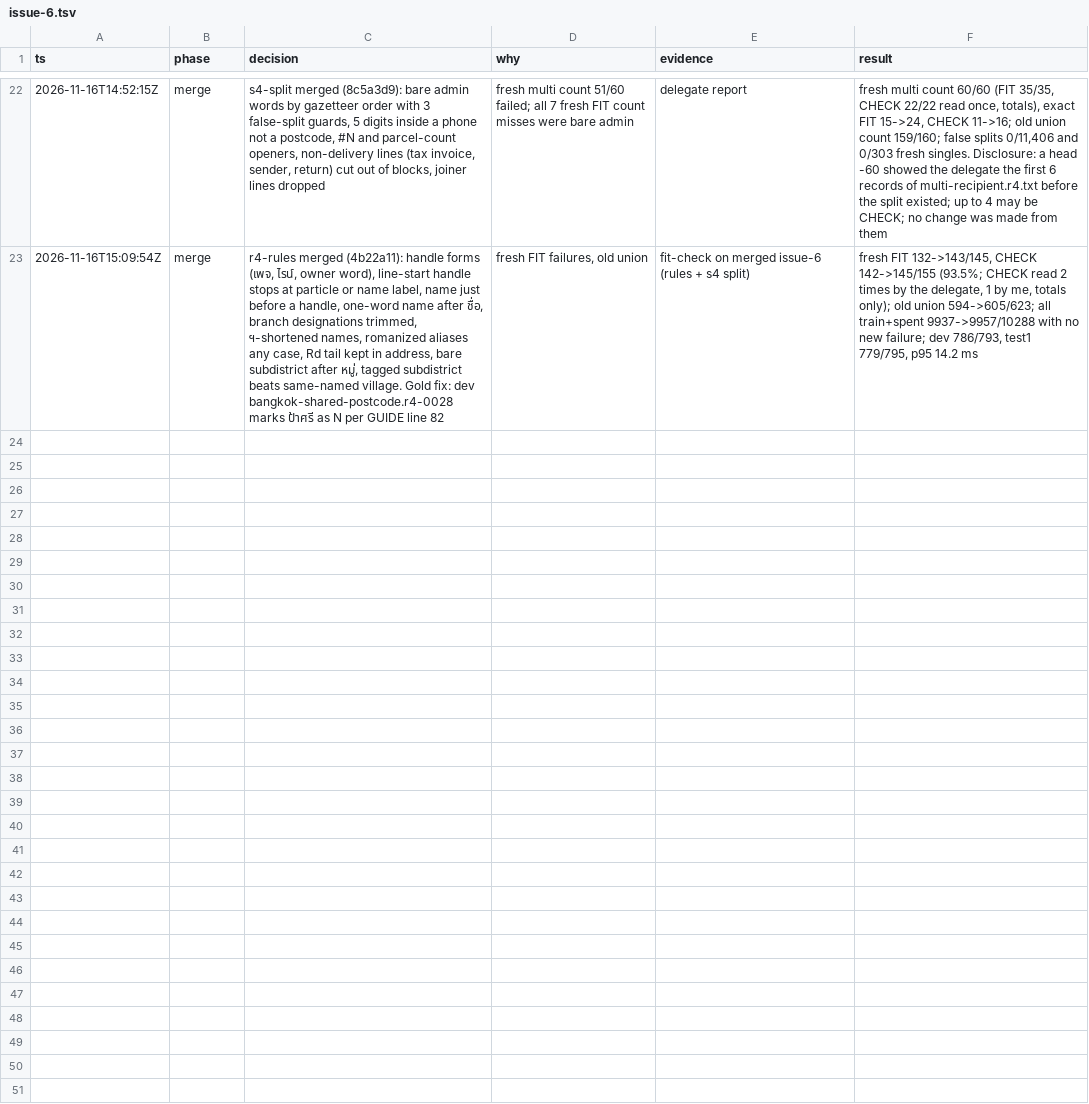
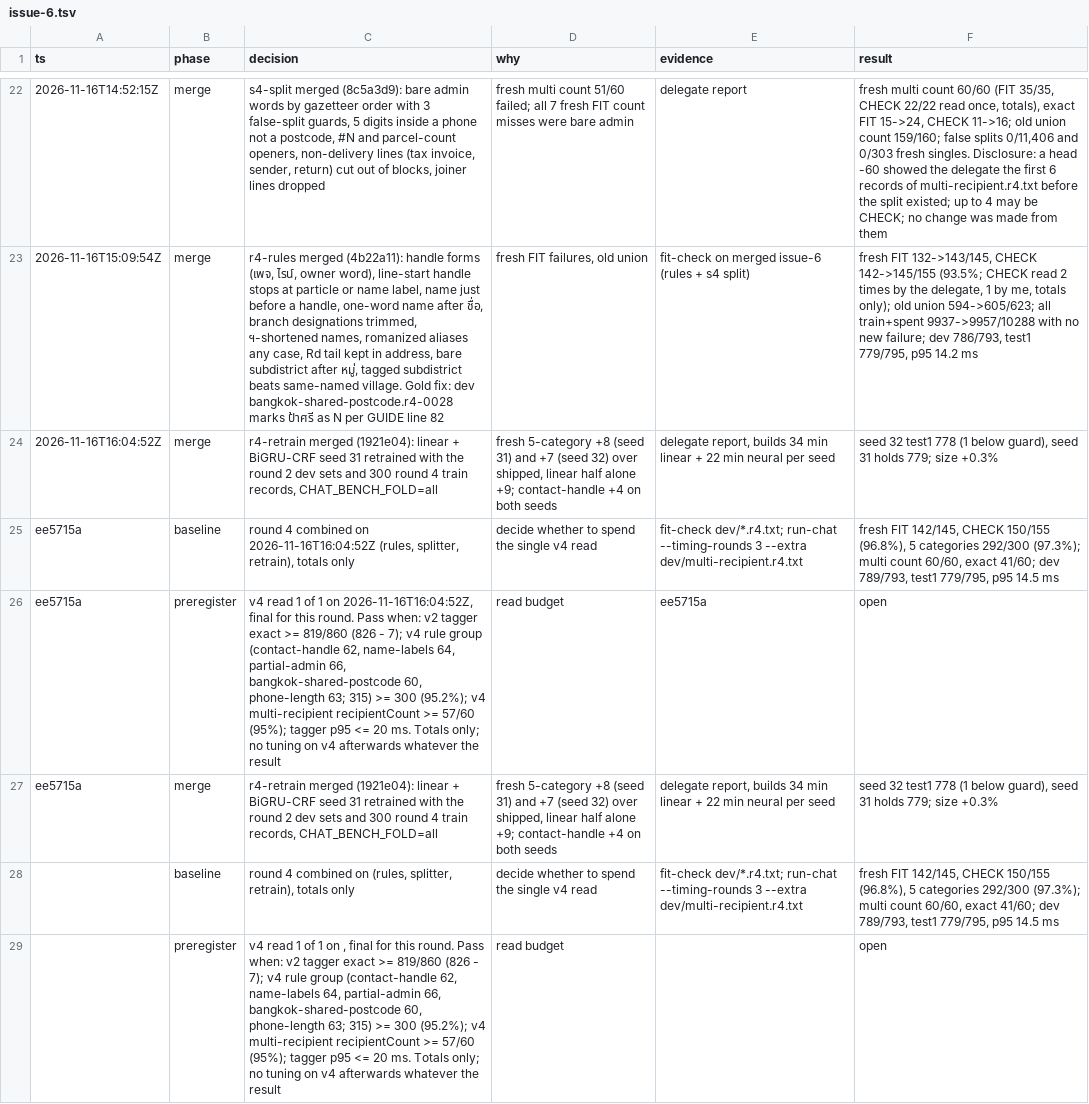
Before and after one commit to peerasak-u/jaana, a TSV file: .audit/issue-6.tsv, drawn as a sheet; only a part is shown, gaps mark what is left out; the diff names each change by its address in the sheet, - before the commit and + after, or states it on an @@ line.

```diff
--- a/.audit/issue-6.tsv
+++ b/.audit/issue-6.tsv
+row 24: 2026-11-16T16:04:52Z | merge | r4-retrain merged (1921e04): linear + BiGRU-CRF seed 31 retrained with the round 2 dev sets and 300 round 4 train records, CHAT_BENCH_FOLD=all | fresh 5-category +8 (seed 31) and +7 (seed 32) over shipped, linear half alone +9; contact-handle +4 on both seeds | delegate report, builds 34 min linear + 22 min neural per seed | seed 32 test1 778 (1 below guard), seed 31 holds 779; size +0.3%
+row 25: ee5715a | baseline | round 4 combined on 2026-11-16T16:04:52Z (rules, splitter, retrain), totals only | decide whether to spend the single v4 read | fit-check dev/*.r4.txt; run-chat --timing-rounds 3 --extra dev/multi-recipient.r4.txt | fresh FIT 142/145, CHECK 150/155 (96.8%), 5 categories 292/300 (97.3%); multi count 60/60, exact 41/60; dev 789/793, test1 779/795, p95 14.5 ms
+row 26: ee5715a | preregister | v4 read 1 of 1 on 2026-11-16T16:04:52Z, final for this round. Pass when: v2 tagger exact >= 819/860 (826 - 7); v4 rule group (contact-handle 62, name-labels 64, partial-admin 66, bangkok-shared-postcode 60, phone-length 63; 315) >= 300 (95.2%); v4 multi-recipient recipientCount >= 57/60 (95%); tagger p95 <= 20 ms. Totals only; no tuning on v4 afterwards whatever the result | read budget | ee5715a | open
+row 27: ee5715a | merge | r4-retrain merged (1921e04): linear + BiGRU-CRF seed 31 retrained with the round 2 dev sets and 300 round 4 train records, CHAT_BENCH_FOLD=all | fresh 5-category +8 (seed 31) and +7 (seed 32) over shipped, linear half alone +9; contact-handle +4 on both seeds | delegate report, builds 34 min linear + 22 min neural per seed | seed 32 test1 778 (1 below guard), seed 31 holds 779; size +0.3%
+row 28:  | baseline | round 4 combined on (rules, splitter, retrain), totals only | decide whether to spend the single v4 read | fit-check dev/*.r4.txt; run-chat --timing-rounds 3 --extra dev/multi-recipient.r4.txt | fresh FIT 142/145, CHECK 150/155 (96.8%), 5 categories 292/300 (97.3%); multi count 60/60, exact 41/60; dev 789/793, test1 779/795, p95 14.5 ms
+row 29:  | preregister | v4 read 1 of 1 on , final for this round. Pass when: v2 tagger exact >= 819/860 (826 - 7); v4 rule group (contact-handle 62, name-labels 64, partial-admin 66, bangkok-shared-postcode 60, phone-length 63; 315) >= 300 (95.2%); v4 multi-recipient recipientCount >= 57/60 (95%); tagger p95 <= 20 ms. Totals only; no tuning on v4 afterwards whatever the result | read budget |  | open
```
